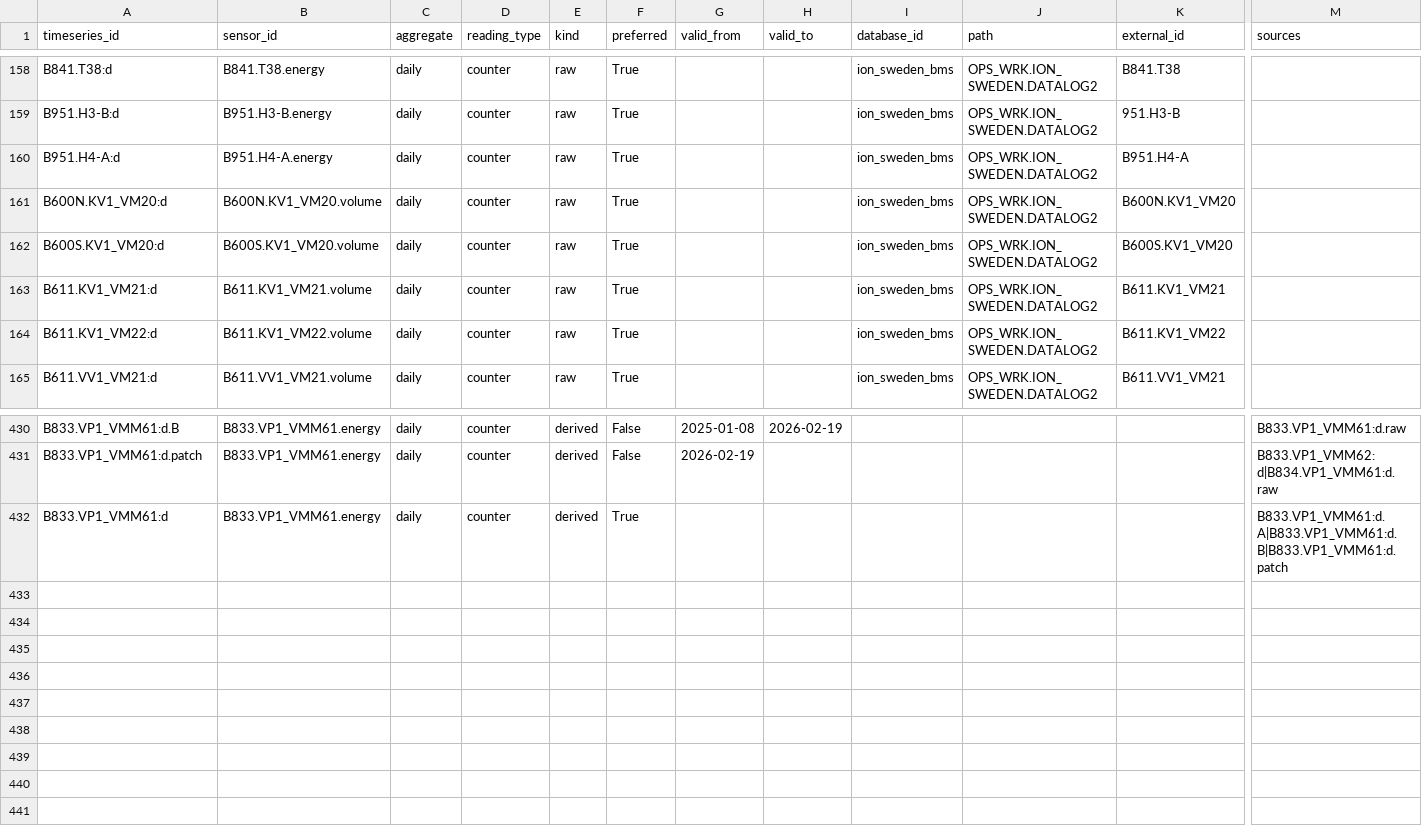
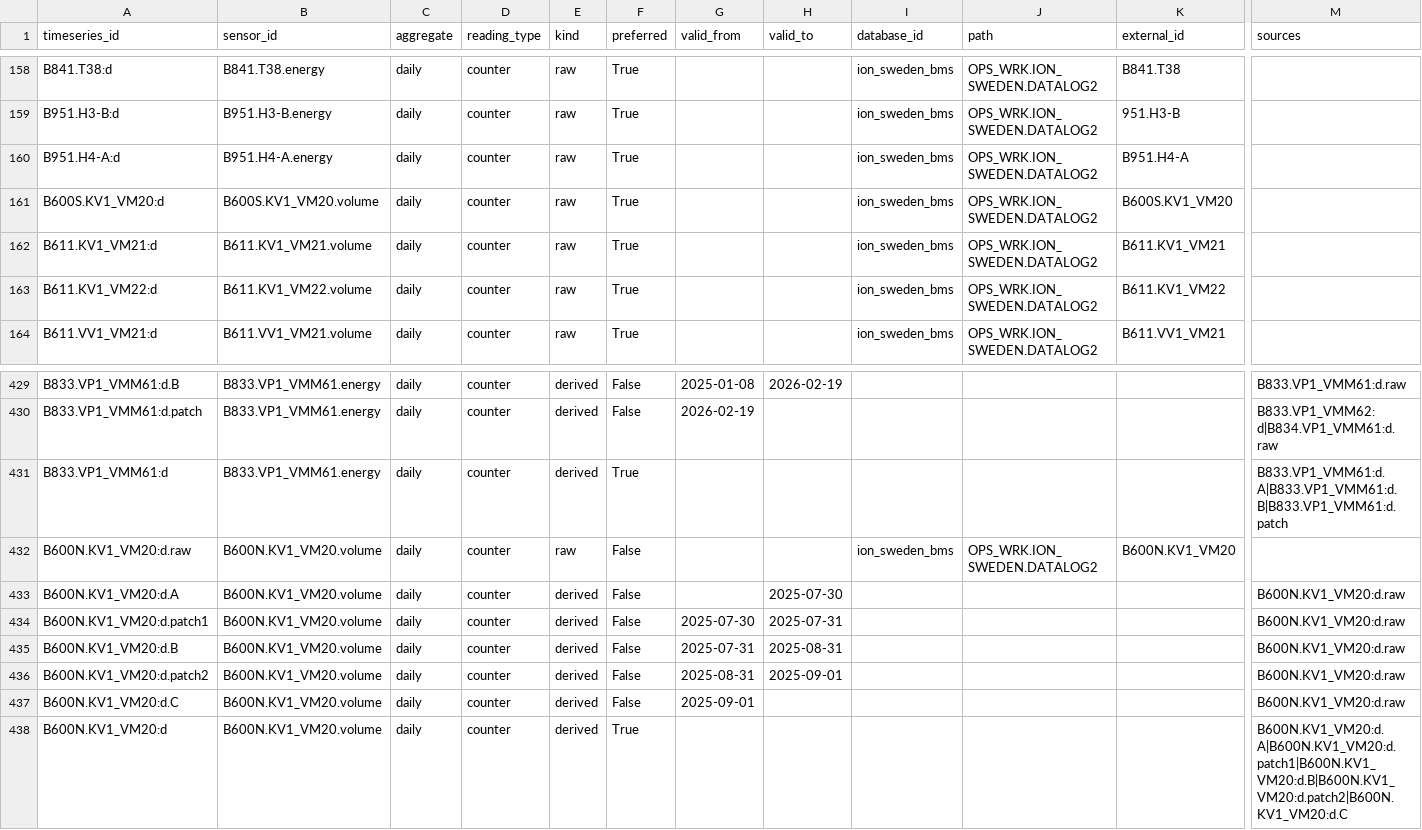
Before and after one commit to luiscarlon/graphite, a CSV file: data/sites/gartuna/timeseries_refs.csv, drawn as a sheet; only a part is shown, gaps mark what is left out; removed rows and columns are numbered as before the commit, all else as after; rows hold the shown columns only; the diff names each change by its address in the sheet, - before the commit and + after, or states it on an @@ line.

```diff
--- a/data/sites/gartuna/timeseries_refs.csv
+++ b/data/sites/gartuna/timeseries_refs.csv
-row 161: B600N.KV1_VM20:d | B600N.KV1_VM20.volume | daily | counter | raw | True |  |  | ion_sweden_bms | OPS_WRK.ION_SWEDEN.DATALOG2 | B600N.KV1_VM20
+row 432: B600N.KV1_VM20:d.raw | B600N.KV1_VM20.volume | daily | counter | raw | False |  |  | ion_sweden_bms | OPS_WRK.ION_SWEDEN.DATALOG2 | B600N.KV1_VM20
+row 433: B600N.KV1_VM20:d.A | B600N.KV1_VM20.volume | daily | counter | derived | False |  | 2025-07-30 |  |  |  | B600N.KV1_VM20:d.raw
+row 434: B600N.KV1_VM20:d.patch1 | B600N.KV1_VM20.volume | daily | counter | derived | False | 2025-07-30 | 2025-07-31 |  |  |  | B600N.KV1_VM20:d.raw
+row 435: B600N.KV1_VM20:d.B | B600N.KV1_VM20.volume | daily | counter | derived | False | 2025-07-31 | 2025-08-31 |  |  |  | B600N.KV1_VM20:d.raw
+row 436: B600N.KV1_VM20:d.patch2 | B600N.KV1_VM20.volume | daily | counter | derived | False | 2025-08-31 | 2025-09-01 |  |  |  | B600N.KV1_VM20:d.raw
+row 437: B600N.KV1_VM20:d.C | B600N.KV1_VM20.volume | daily | counter | derived | False | 2025-09-01 |  |  |  |  | B600N.KV1_VM20:d.raw
+row 438: B600N.KV1_VM20:d | B600N.KV1_VM20.volume | daily | counter | derived | True |  |  |  |  |  | B600N.KV1_VM20:d.A|B600N.KV1_VM20:d.patch1|B600N.KV1_VM20:d.B|B600N.KV1_VM20:d.patch2|B600N.KV1_VM20:d.C
```
Also changed, not shown: data/sites/gartuna/annotations.csv, data/sites/snackviken/annotations.csv, 6 other files.
